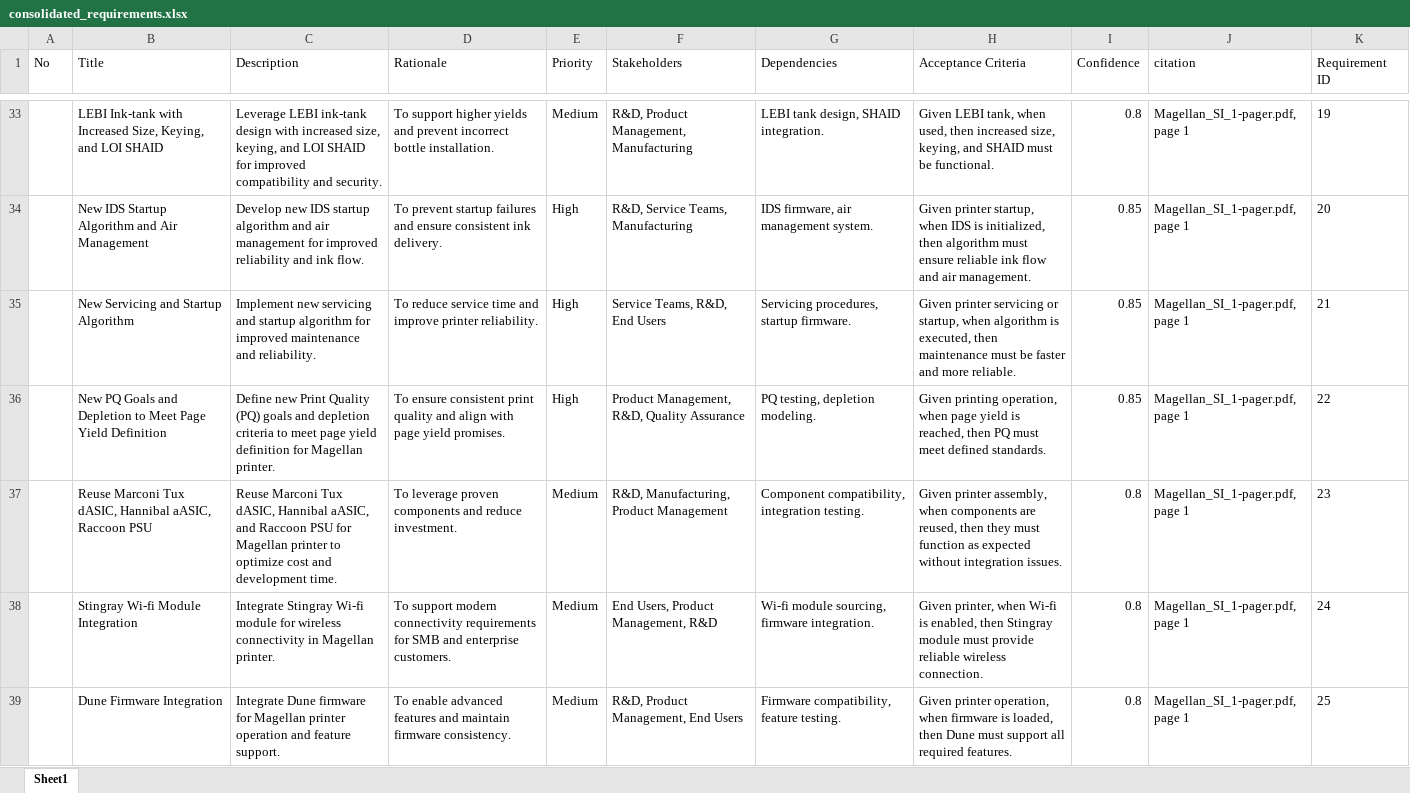
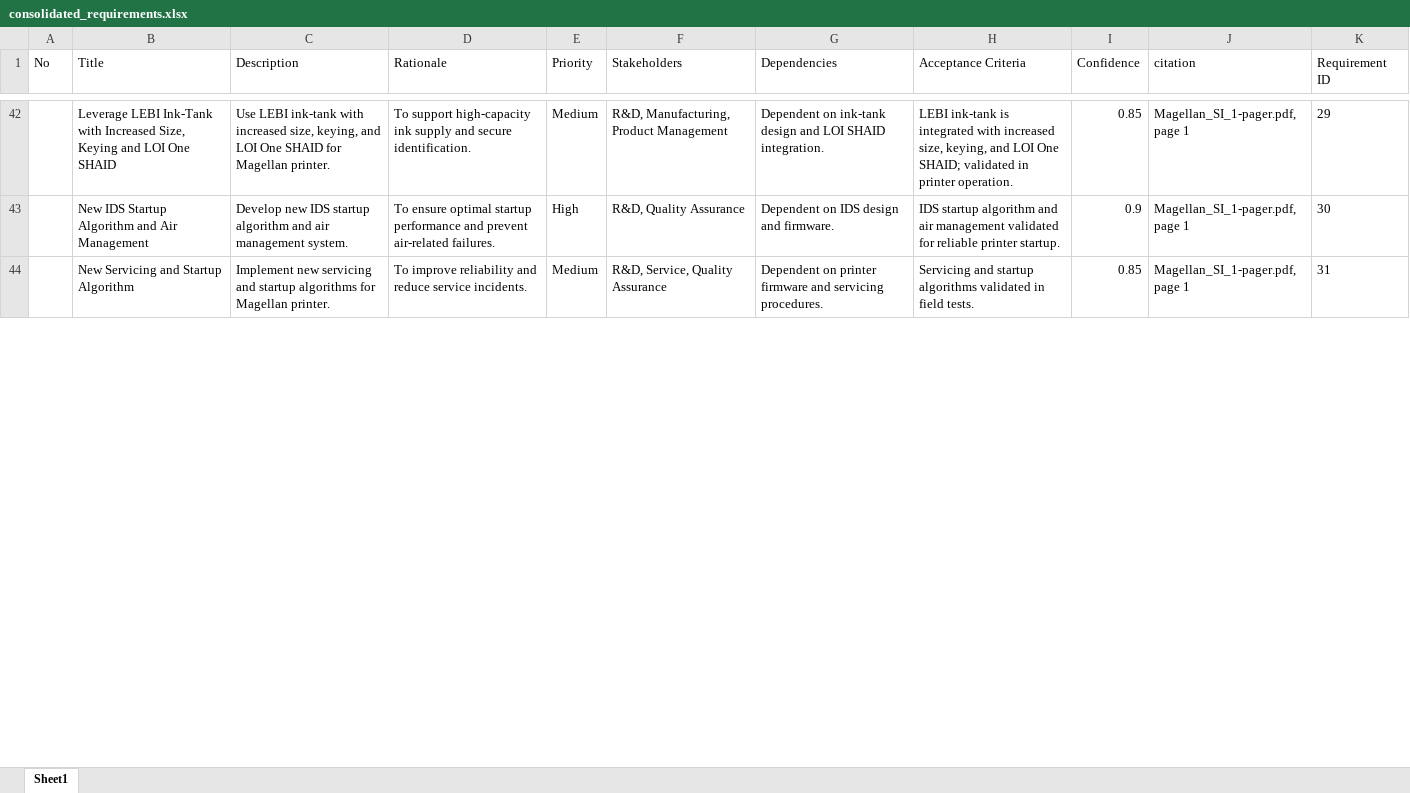
Before and after one commit to hpdxdemo/git_demo, an Excel workbook: consolidation/outputs/consolidated_requirements.xlsx, sheet Sheet1, drawn as a sheet; only a part is shown, gaps mark what is left out; values as stored, in another font and other column widths than the file's, no borders; removed rows and columns are numbered as before the commit, all else as after; the diff covers the shown part only; the diff names each change by its address in the sheet, - before the commit and + after, or states it on an @@ line.

Commit message:
Update consolidation/outputs/consolidated_requirements.xlsx

```diff
--- a/consolidation/outputs/consolidated_requirements.xlsx (sheet Sheet1)
+++ b/consolidation/outputs/consolidated_requirements.xlsx (sheet Sheet1)
-B42 (Title): LEBI Ink-tank with Increased Size, Keying, and LOI SHAID
+B42 (Title): Leverage LEBI Ink-Tank with Increased Size, Keying and LOI One SHAID
-C42 (Description): Leverage LEBI ink-tank design with increased size, keying, and LOI SHAID for improved compatibility and security.
+C42 (Description): Use LEBI ink-tank with increased size, keying, and LOI One SHAID for Magellan printer.
-D42 (Rationale): To support higher yields and prevent incorrect bottle installation.
+D42 (Rationale): To support high-capacity ink supply and secure identification.
-F42 (Stakeholders): R&D, Product Management, Manufacturing
+F42 (Stakeholders): R&D, Manufacturing, Product Management
-G42 (Dependencies): LEBI tank design, SHAID integration.
+G42 (Dependencies): Dependent on ink-tank design and LOI SHAID integration.
-H42 (Acceptance Criteria): Given LEBI tank, when used, then increased size, keying, and SHAID must be functional.
+H42 (Acceptance Criteria): LEBI ink-tank is integrated with increased size, keying, and LOI One SHAID; validated in printer operation.
-I42 (Confidence): 0.8
+I42 (Confidence): 0.85
-K42 (Requirement ID): 19
+K42 (Requirement ID): 29
-C43 (Description): …air management for improved reliability and ink flow.
+C43 (Description): …air management system.
-D43 (Rationale): To prevent startup failures and ensure consistent ink delivery.
+D43 (Rationale): To ensure optimal startup performance and prevent air-related failures.
-F43 (Stakeholders): R&D, Service Teams, Manufacturing
+F43 (Stakeholders): R&D, Quality Assurance
-G43 (Dependencies): IDS firmware, air management system.
+G43 (Dependencies): Dependent on IDS design and firmware.
-H43 (Acceptance Criteria): Given printer startup, when IDS is initialized, then algorithm must ensure reliable ink flow and air management.
+H43 (Acceptance Criteria): IDS startup algorithm and air management validated for reliable printer startup.
-I43 (Confidence): 0.85
+I43 (Confidence): 0.9
-K43 (Requirement ID): 20
+K43 (Requirement ID): 30
-C44 (Description): …and startup algorithm for improved maintenance and reliability.
+C44 (Description): …and startup algorithms for Magellan printer.
-D44 (Rationale): To reduce service time and improve printer reliability.
+D44 (Rationale): To improve reliability and reduce service incidents.
-E44 (Priority): High
+E44 (Priority): Medium
-F44 (Stakeholders): Service Teams, R&D, End Users
+F44 (Stakeholders): R&D, Service, Quality Assurance
-G44 (Dependencies): Servicing procedures, startup firmware.
+G44 (Dependencies): Dependent on printer firmware and servicing procedures.
-H44 (Acceptance Criteria): Given printer servicing or startup, when algorithm is executed, then maintenance must be faster and more reliable.
+H44 (Acceptance Criteria): Servicing and startup algorithms validated in field tests.
-K44 (Requirement ID): 21
+K44 (Requirement ID): 31
-row 36:  | New PQ Goals and Depletion to Meet Page Yield Definition | Define new Print Quality (PQ) goals and depletion criteria to meet page yield definition for Magellan printer. | To ensure consistent print quality and align with page yield promises. | High | Product Management, R&D, Quality Assurance | PQ testing, depletion modeling. | Given printing operation, when page yield is reached, then PQ must meet defined standards. | 0.85 | Magellan_SI_1-pager.pdf, page 1 | 22
-row 37:  | Reuse Marconi Tux dASIC, Hannibal aASIC, Raccoon PSU | Reuse Marconi Tux dASIC, Hannibal aASIC, and Raccoon PSU for Magellan printer to optimize cost and development time. | To leverage proven components and reduce investment. | Medium | R&D, Manufacturing, Product Management | Component compatibility, integration testing. | Given printer assembly, when components are reused, then they must function as expected without integration issues. | 0.8 | Magellan_SI_1-pager.pdf, page 1 | 23
-row 38:  | Stingray Wi-fi Module Integration | Integrate Stingray Wi-fi module for wireless connectivity in Magellan printer. | To support modern connectivity requirements for SMB and enterprise customers. | Medium | End Users, Product Management, R&D | Wi-fi module sourcing, firmware integration. | Given printer, when Wi-fi is enabled, then Stingray module must provide reliable wireless connection. | 0.8 | Magellan_SI_1-pager.pdf, page 1 | 24
-row 39:  | Dune Firmware Integration | Integrate Dune firmware for Magellan printer operation and feature support. | To enable advanced features and maintain firmware consistency. | Medium | R&D, Product Management, End Users | Firmware compatibility, feature testing. | Given printer operation, when firmware is loaded, then Dune must support all required features. | 0.8 | Magellan_SI_1-pager.pdf, page 1 | 25
```
Also changed, not shown: 46 added rows, 29 removed rows, 94 edited cells, cell formats and row numbers in column A elsewhere in this sheet.
